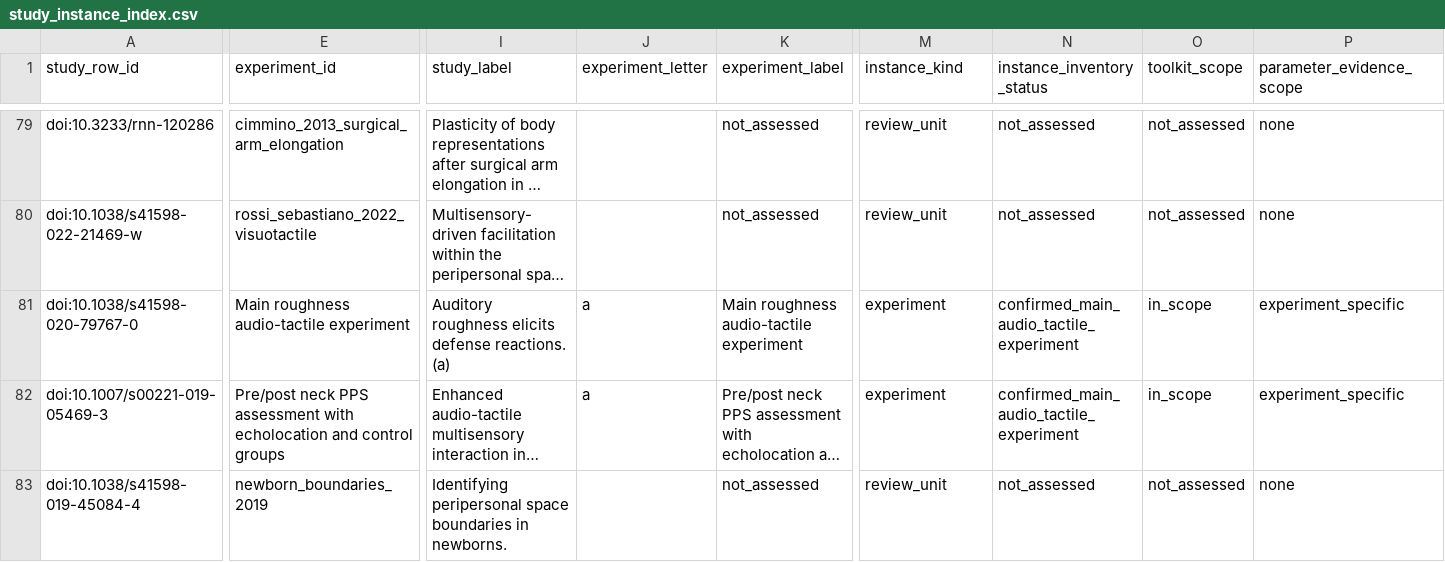
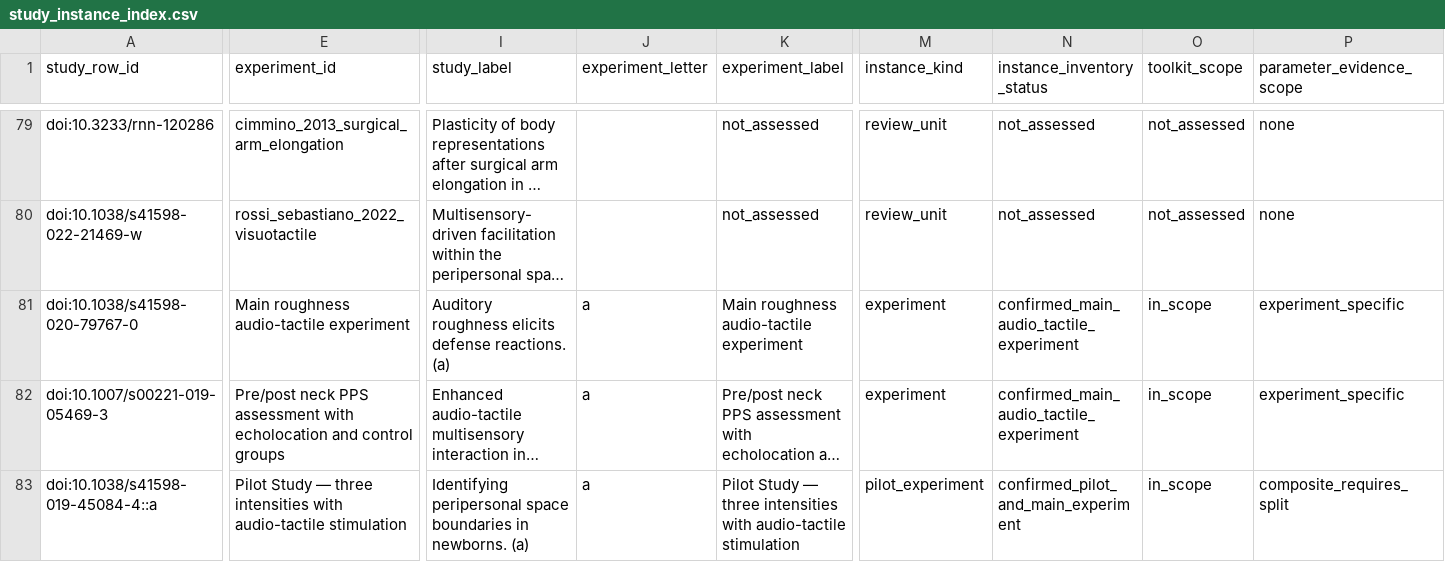
Before and after one commit to GeorgeFejer91/pps-kit, a CSV file: For-AI/research/literature/audiotactile-paper-metadata-audit/publication-parameter-matrix/study_instance_index.csv, drawn as a sheet; only a part is shown, gaps mark what is left out; long unchanged cells end in …; the diff covers the shown part only; the diff names each change by its address in the sheet, - before the commit and + after, or states it on an @@ line.

```diff
--- a/For-AI/research/literature/audiotactile-paper-metadata-audit/publication-parameter-matrix/study_instance_index.csv
+++ b/For-AI/research/literature/audiotactile-paper-metadata-audit/publication-parameter-matrix/study_instance_index.csv
-A83 (study_row_id): doi:10.1038/s41598-019-45084-4
+A83 (study_row_id): doi:10.1038/s41598-019-45084-4::a
-E83 (experiment_id): newborn_boundaries_2019
+E83 (experiment_id): Pilot Study — three intensities with audio-tactile stimulation
-I83 (study_label): …in newborns.
+I83 (study_label): …in newborns. (a)
-J83 (experiment_letter): (empty)
+J83 (experiment_letter): a
-K83 (experiment_label): not_assessed
+K83 (experiment_label): Pilot Study — three intensities with audio-tactile stimulation
-M83 (instance_kind): review_unit
+M83 (instance_kind): pilot_experiment
-N83 (instance_inventory_status): not_assessed
+N83 (instance_inventory_status): confirmed_pilot_and_main_experiment
-O83 (toolkit_scope): not_assessed
+O83 (toolkit_scope): in_scope
-P83 (parameter_evidence_scope): none
+P83 (parameter_evidence_scope): composite_requires_split
```
Also changed, not shown: 1 added row and 17 edited cells elsewhere in this file, For-AI/research/literature/audiotactile-paper-metadata-audit/publication-parameter-matrix/parsimonious_contract_review_queue.csv, For-AI/research/literature/audiotactile-paper-metadata-audit/publication-parameter-matrix/study_instance_current_input_review_matrix.csv, 27 other files.
